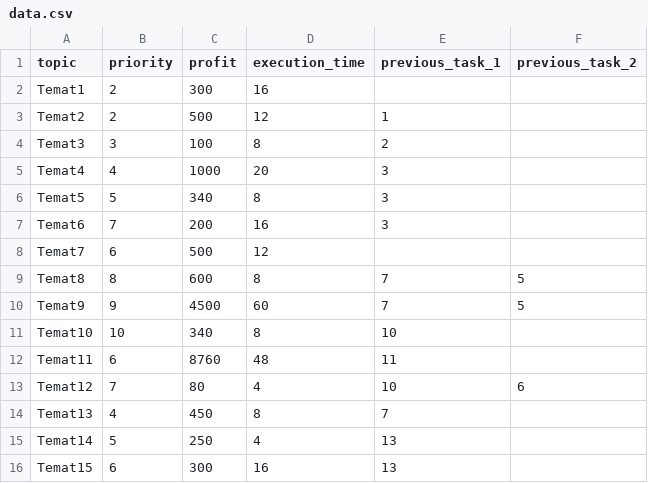
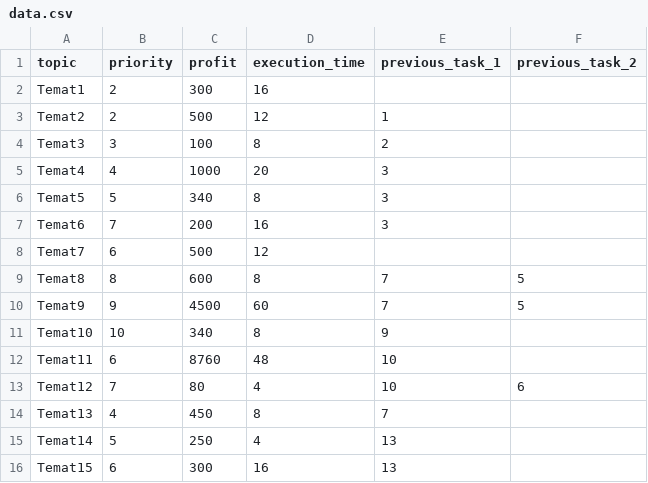
Before and after one commit to adgon92/optimalization-project, a CSV file: data/data.csv, drawn as a sheet; only a part is shown.

```diff
--- a/data/data.csv
+++ b/data/data.csv
@@ -10,4 +10,4 @@ Temat8,8,600,8,7,5
 Temat9,9,4500,60,7,5
-Temat10,10,340,8,10,
-Temat11,6,8760,48,11,
+Temat10,10,340,8,9,
+Temat11,6,8760,48,10,
 Temat12,7,80,4,10,6
```
Also changed, not shown: 7 other files.
